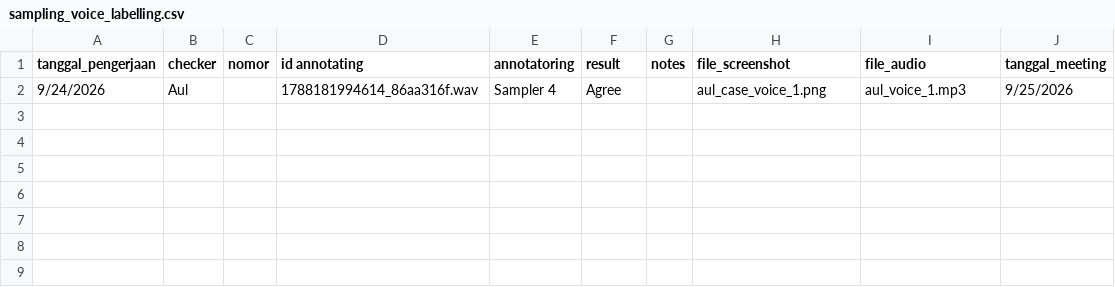
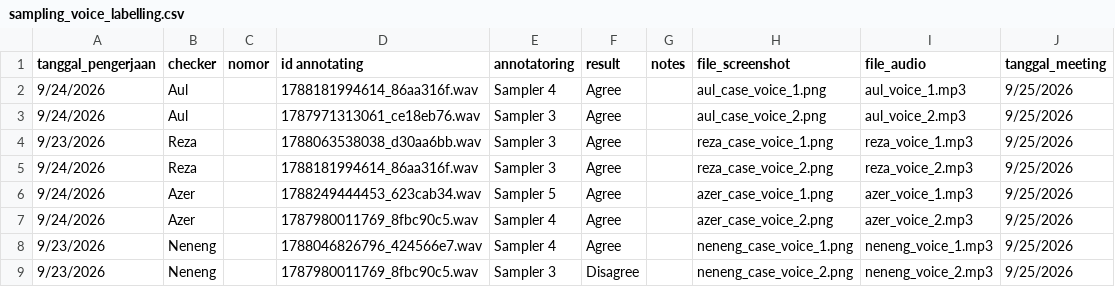
Before and after one commit to keisezrggx/ai_dashboard, a CSV file: dataset_qc/sampling_voice_labelling.csv, drawn as a sheet; the diff names each change by its address in the sheet, - before the commit and + after, or states it on an @@ line.

Commit message:
feat: voice sampling

```diff
--- a/dataset_qc/sampling_voice_labelling.csv
+++ b/dataset_qc/sampling_voice_labelling.csv
+row 3: 9/24/2026 | Aul |  | 1787971313061_ce18eb76.wav | Sampler 3 | Agree |  | aul_case_voice_2.png | aul_voice_2.mp3 | 9/25/2026
+row 4: 9/23/2026 | Reza |  | 1788063538038_d30aa6bb.wav | Sampler 3 | Agree |  | reza_case_voice_1.png | reza_voice_1.mp3 | 9/25/2026
+row 5: 9/24/2026 | Reza |  | 1788181994614_86aa316f.wav | Sampler 3 | Agree |  | reza_case_voice_2.png | reza_voice_2.mp3 | 9/25/2026
+row 6: 9/24/2026 | Azer |  | 1788249444453_623cab34.wav | Sampler 5 | Agree |  | azer_case_voice_1.png | azer_voice_1.mp3 | 9/25/2026
+row 7: 9/24/2026 | Azer |  | 1787980011769_8fbc90c5.wav | Sampler 4 | Agree |  | azer_case_voice_2.png | azer_voice_2.mp3 | 9/25/2026
+row 8: 9/23/2026 | Neneng |  | 1788046826796_424566e7.wav | Sampler 4 | Agree |  | neneng_case_voice_1.png | neneng_voice_1.mp3 | 9/25/2026
+row 9: 9/23/2026 | Neneng |  | 1787980011769_8fbc90c5.wav | Sampler 3 | Disagree |  | neneng_case_voice_2.png | neneng_voice_2.mp3 | 9/25/2026
```
Also changed, not shown: dataset_qc/sampling_hotline.csv, 48 other files.
